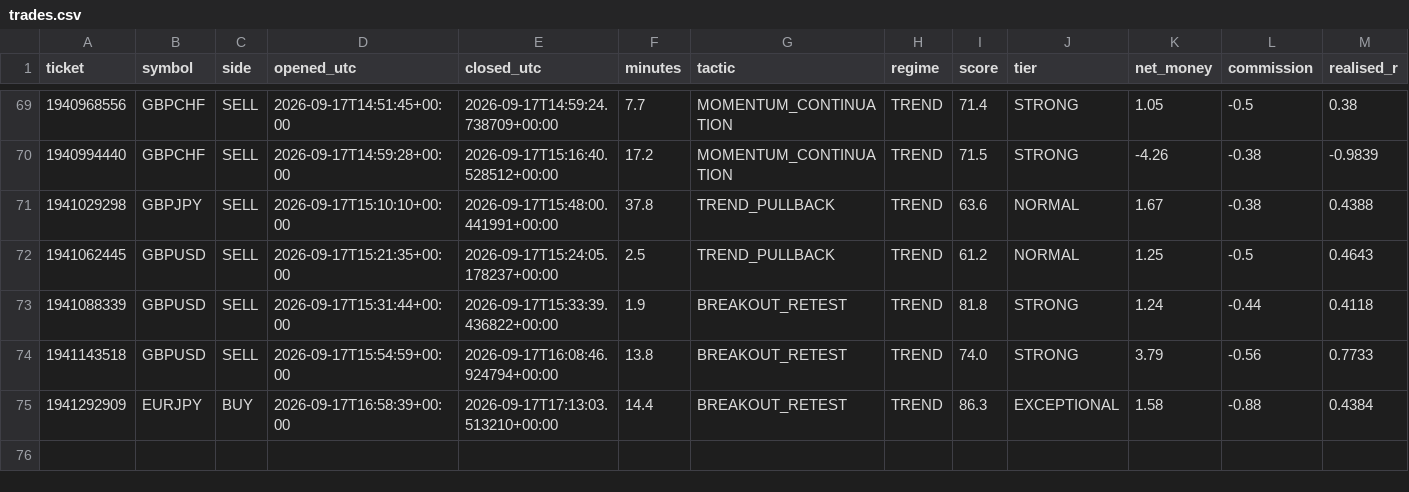
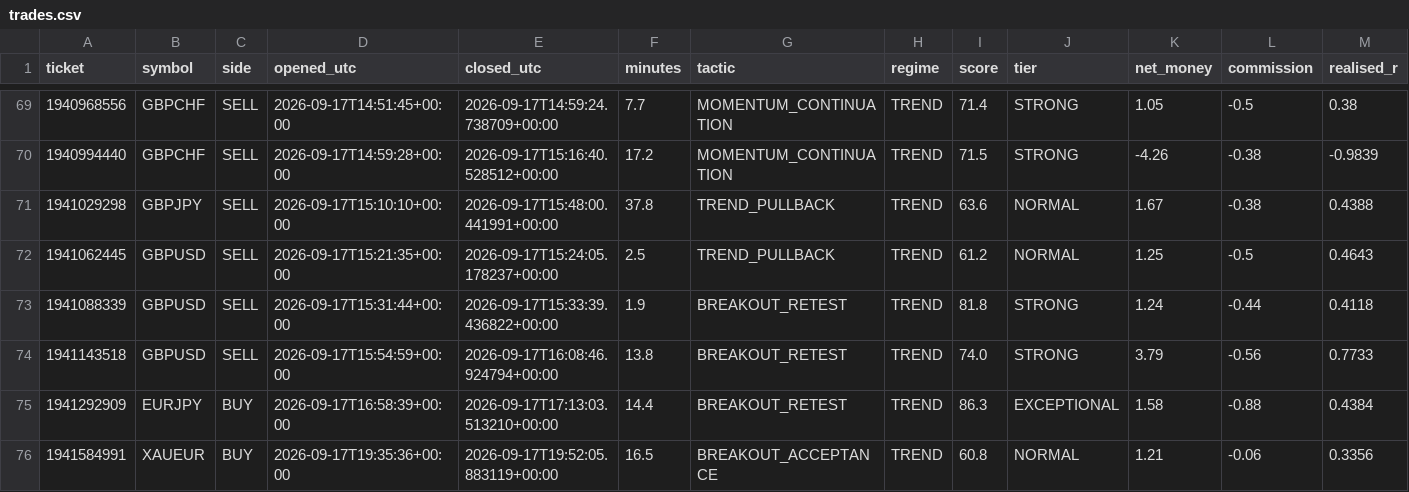
Before and after one commit to atashurst-gif/azza132, a CSV file: reports/2026-09-17/trades.csv, drawn as a sheet; only a part is shown, gaps mark what is left out; rows hold the shown columns only; the diff names each change by its address in the sheet, - before the commit and + after, or states it on an @@ line.

Commit message:
report 2026-09-17: trades.csv

```diff
--- a/reports/2026-09-17/trades.csv
+++ b/reports/2026-09-17/trades.csv
+row 76: 1941584991 | XAUEUR | BUY | 2026-09-17T19:35:36+00:00 | 2026-09-17T19:52:05.883119+00:00 | 16.5 | BREAKOUT_ACCEPTANCE | TREND | 60.8 | NORMAL | 1.21 | -0.06 | 0.3356
```
